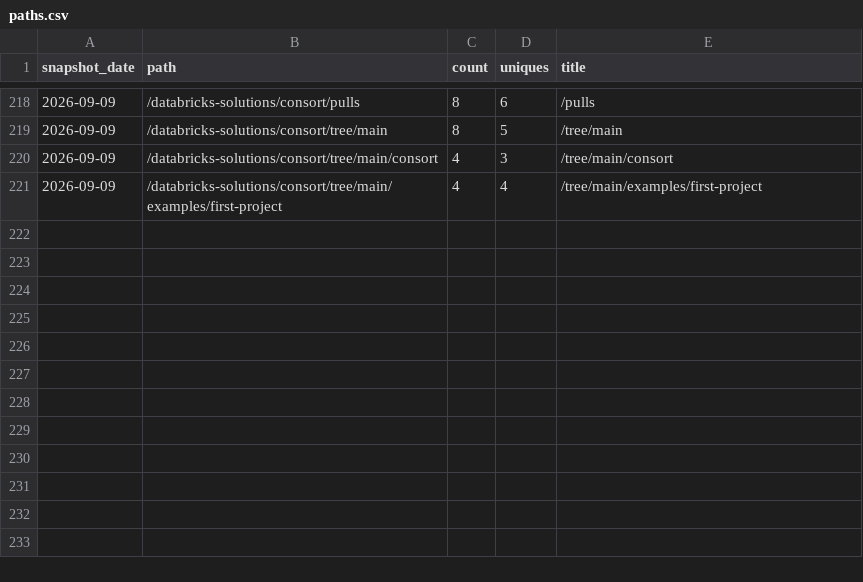
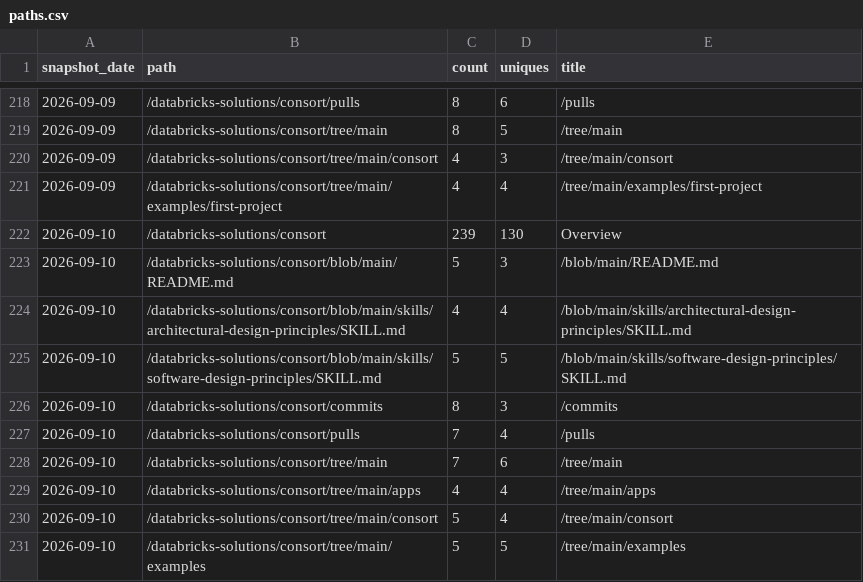
Before and after one commit to databricks-solutions/consort, a CSV file: traffic/paths.csv, drawn as a sheet; only a part is shown, gaps mark what is left out; the diff names each change by its address in the sheet, - before the commit and + after, or states it on an @@ line.

Commit message:
chore(traffic): record daily clones, views, referrers, paths, repo stats

```diff
--- a/traffic/paths.csv
+++ b/traffic/paths.csv
+row 222: 2026-09-10 | /databricks-solutions/consort | 239 | 130 | Overview
+row 223: 2026-09-10 | /databricks-solutions/consort/blob/main/README.md | 5 | 3 | /blob/main/README.md
+row 224: 2026-09-10 | /databricks-solutions/consort/blob/main/skills/architectural-design-principles/SKILL.md | 4 | 4 | /blob/main/skills/architectural-design-principles/SKILL.md
+row 225: 2026-09-10 | /databricks-solutions/consort/blob/main/skills/software-design-principles/SKILL.md | 5 | 5 | /blob/main/skills/software-design-principles/SKILL.md
+row 226: 2026-09-10 | /databricks-solutions/consort/commits | 8 | 3 | /commits
+row 227: 2026-09-10 | /databricks-solutions/consort/pulls | 7 | 4 | /pulls
+row 228: 2026-09-10 | /databricks-solutions/consort/tree/main | 7 | 6 | /tree/main
+row 229: 2026-09-10 | /databricks-solutions/consort/tree/main/apps | 4 | 4 | /tree/main/apps
+row 230: 2026-09-10 | /databricks-solutions/consort/tree/main/consort | 5 | 4 | /tree/main/consort
+row 231: 2026-09-10 | /databricks-solutions/consort/tree/main/examples | 5 | 5 | /tree/main/examples
```
Also changed, not shown: traffic/clones.csv, traffic/referrers.csv, 2 other files.
